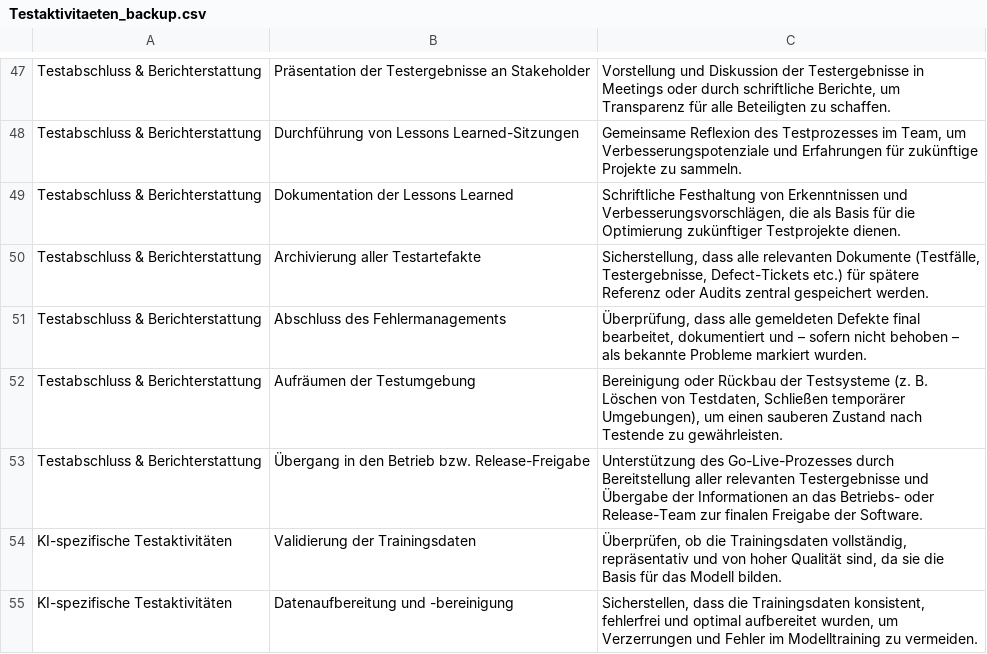
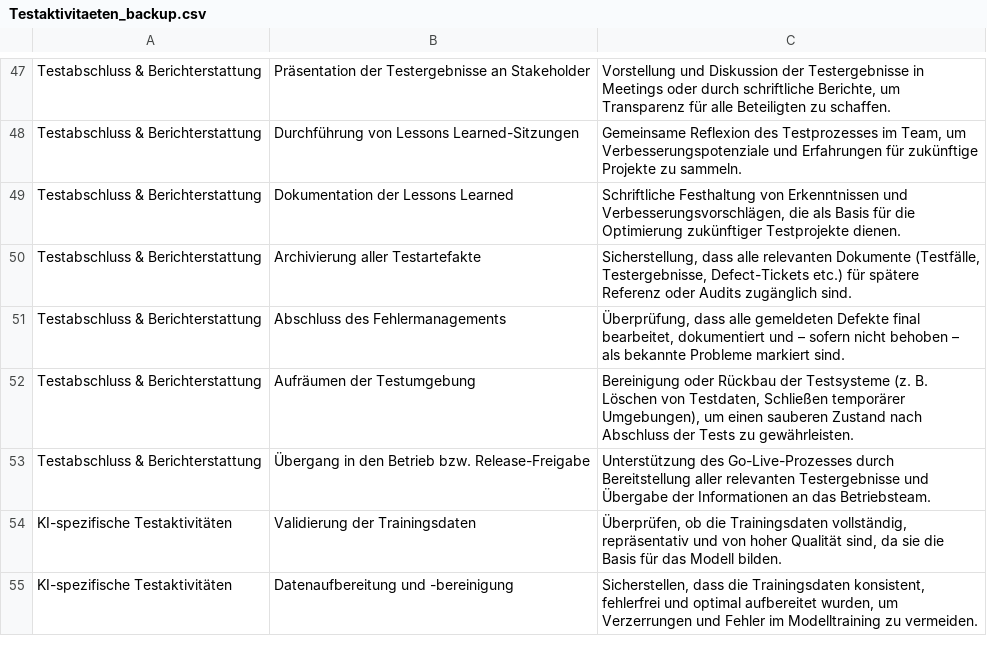
Before and after one commit to NewFeatureBranchTester/bug_detection, a CSV file: deutschsprachige_Prompts/Testaktivitaeten_backup.csv, drawn as a sheet; only a part is shown, gaps mark what is left out; the diff covers the shown part only.

```diff
--- a/deutschsprachige_Prompts/Testaktivitaeten_backup.csv
+++ b/deutschsprachige_Prompts/Testaktivitaeten_backup.csv
@@ -49,6 +49,6 @@ Testabschluss & Berichterstattung;Durchführung von Lessons Learned-Sitzungen;Ge
 Testabschluss & Berichterstattung;Dokumentation der Lessons Learned;Schriftliche Festhaltung von Erkenntnissen und Verbesserungsvorschlägen, die als Basis für die Optimierung zukünftiger Testprojekte dienen.
-Testabschluss & Berichterstattung;Archivierung aller Testartefakte;Sicherstellung, dass alle relevanten Dokumente (Testfälle, Testergebnisse, Defect-Tickets etc.) für spätere Referenz oder Audits zentral gespeichert werden.
-Testabschluss & Berichterstattung;Abschluss des Fehlermanagements;Überprüfung, dass alle gemeldeten Defekte final bearbeitet, dokumentiert und – sofern nicht behoben – als bekannte Probleme markiert wurden.
-Testabschluss & Berichterstattung;Aufräumen der Testumgebung;Bereinigung oder Rückbau der Testsysteme (z. B. Löschen von Testdaten, Schließen temporärer Umgebungen), um einen sauberen Zustand nach Testende zu gewährleisten.
-Testabschluss & Berichterstattung;Übergang in den Betrieb bzw. Release-Freigabe;Unterstützung des Go-Live-Prozesses durch Bereitstellung aller relevanten Testergebnisse und Übergabe der Informationen an das Betriebs- oder Release-Team zur finalen Freigabe der Software.
+Testabschluss & Berichterstattung;Archivierung aller Testartefakte;Sicherstellung, dass alle relevanten Dokumente (Testfälle, Testergebnisse, Defect-Tickets etc.) für spätere Referenz oder Audits zugänglich sind.
+Testabschluss & Berichterstattung;Abschluss des Fehlermanagements;Überprüfung, dass alle gemeldeten Defekte final bearbeitet, dokumentiert und – sofern nicht behoben – als bekannte Probleme markiert sind.
+Testabschluss & Berichterstattung;Aufräumen der Testumgebung;Bereinigung oder Rückbau der Testsysteme (z. B. Löschen von Testdaten, Schließen temporärer Umgebungen), um einen sauberen Zustand nach Abschluss der Tests zu gewährleisten.
+Testabschluss & Berichterstattung;Übergang in den Betrieb bzw. Release-Freigabe;Unterstützung des Go-Live-Prozesses durch Bereitstellung aller relevanten Testergebnisse und Übergabe der Informationen an das Betriebsteam.
 KI-spezifische Testaktivitäten;Validierung der Trainingsdaten;Überprüfen, ob die Trainingsdaten vollständig, repräsentativ und von hoher Qualität sind, da sie die Basis für das Modell bilden.
```
Also changed, not shown: 10 edited cells elsewhere in this file.
